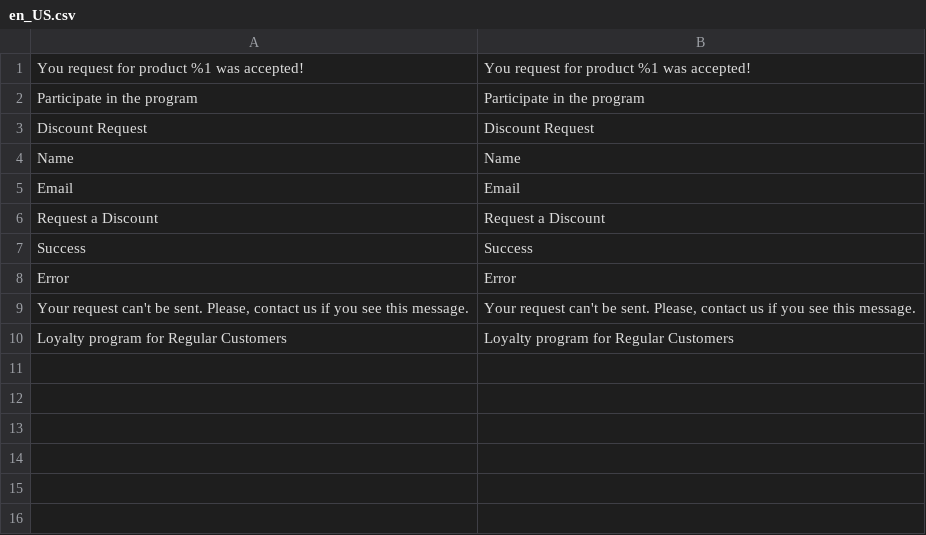
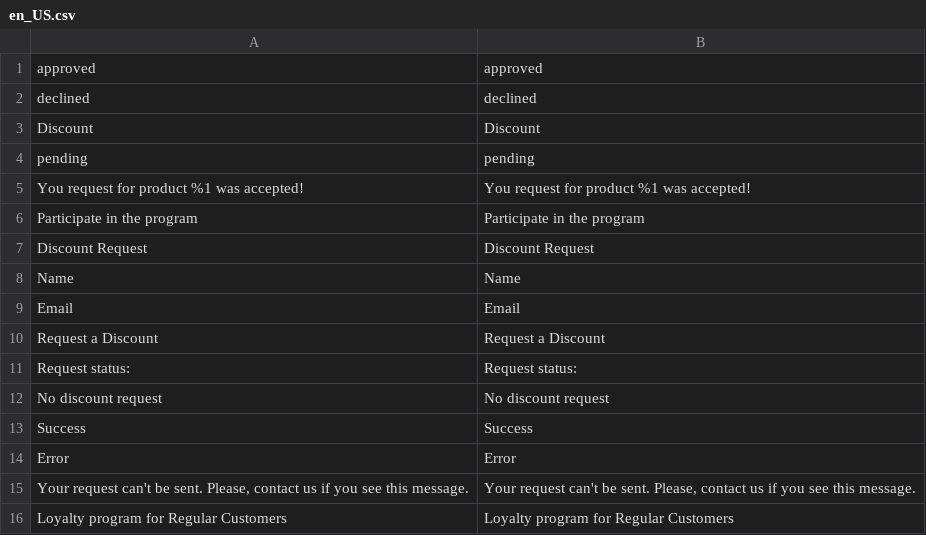
Before and after one commit to Rooosss/dv-campus-2020-2021-magento, a CSV file: app/code/Rostyslav/RegularCustomer/i18n/en_US.csv, drawn as a sheet; the diff names each change by its address in the sheet, - before the commit and + after, or states it on an @@ line.

```diff
--- a/app/code/Rostyslav/RegularCustomer/i18n/en_US.csv
+++ b/app/code/Rostyslav/RegularCustomer/i18n/en_US.csv
+row 1: approved | approved
+row 2: declined | declined
+row 3: Discount | Discount
+row 4: pending | pending
+row 11: Request status: | Request status:
+row 12: No discount request | No discount request
```
Also changed, not shown: app/code/Rostyslav/RegularCustomer/i18n/uk_UA.csv, 6 other files.
